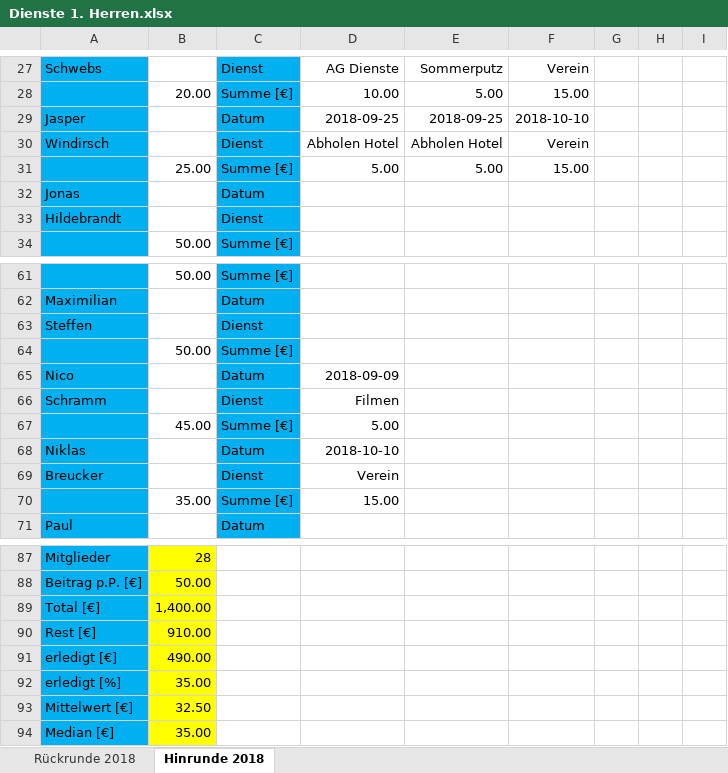
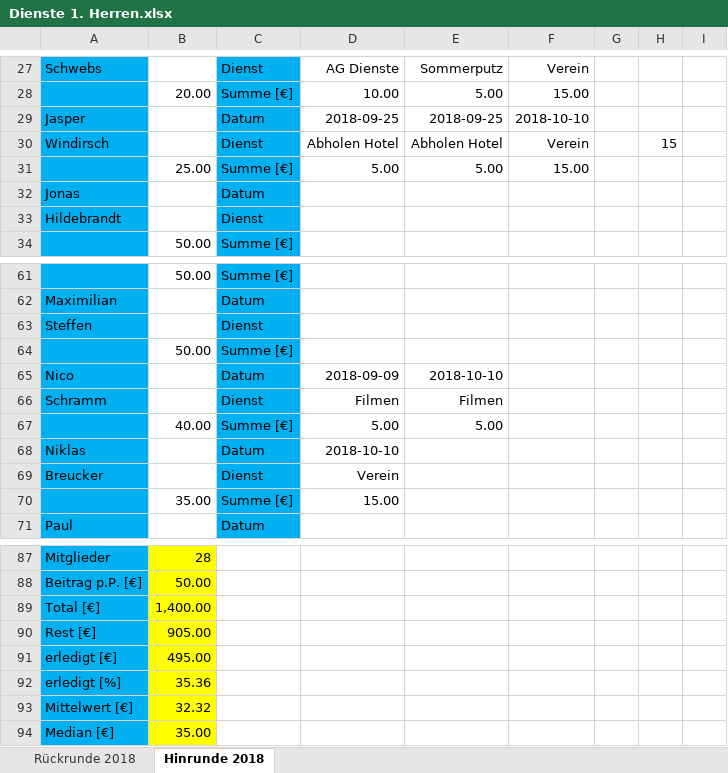
Before and after one commit to BjoernDaase/AGDienste, an Excel workbook: Dienste 1. Herren.xlsx, sheet Hinrunde 2018, drawn as a sheet; only a part is shown, gaps mark what is left out; values as stored, in another font and other column widths than the file's, no borders; conditional formats not drawn; the diff names each change by its address in the sheet, - before the commit and + after, or states it on an @@ line.

Commit message:
Daily duties update 2018-10-10 13:11

```diff
--- a/Dienste 1. Herren.xlsx (sheet Hinrunde 2018)
+++ b/Dienste 1. Herren.xlsx (sheet Hinrunde 2018)
-H30: (empty)
+H30: 15
-E65: (empty)
+E65: 2018-10-10
-E66: (empty)
+E66: Filmen
-B67: 45.00
+B67: 40.00
-E67: (empty)
+E67: 5.00
-B90: 910.00
+B90: 905.00
-B91: 490.00
+B91: 495.00
-B92: 35.00
+B92: 35.36
-B93: 32.50
+B93: 32.32
```
